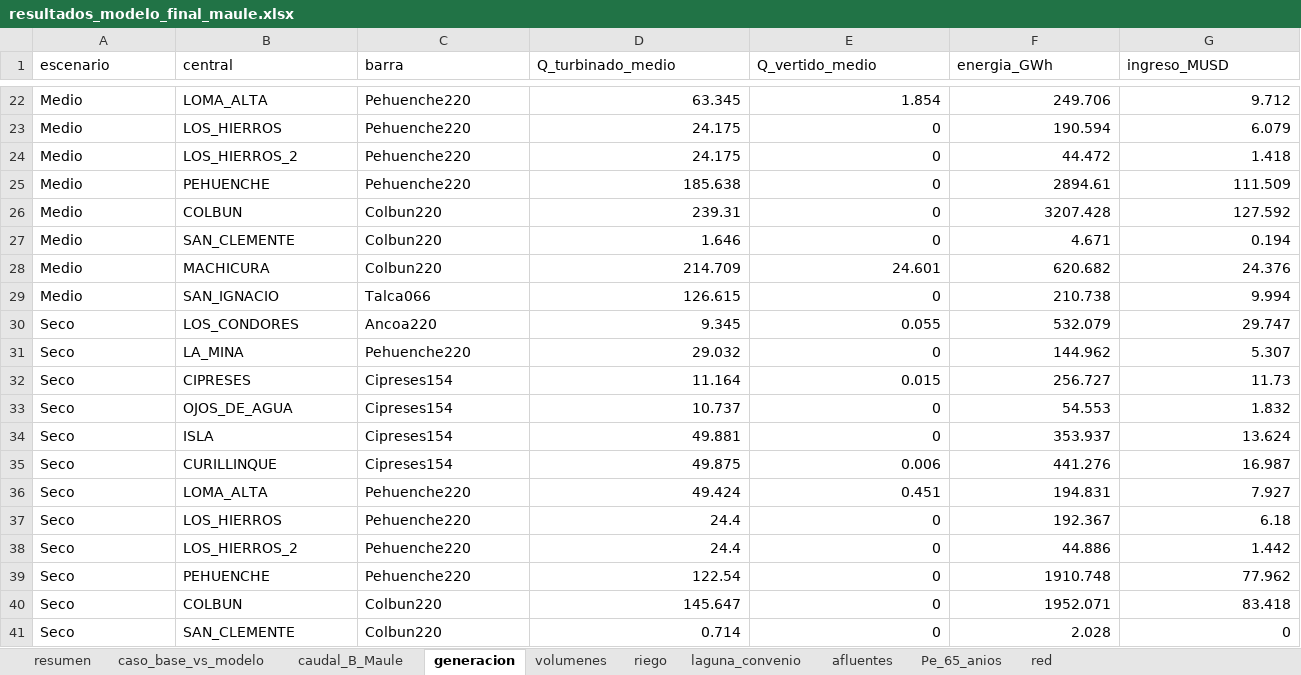
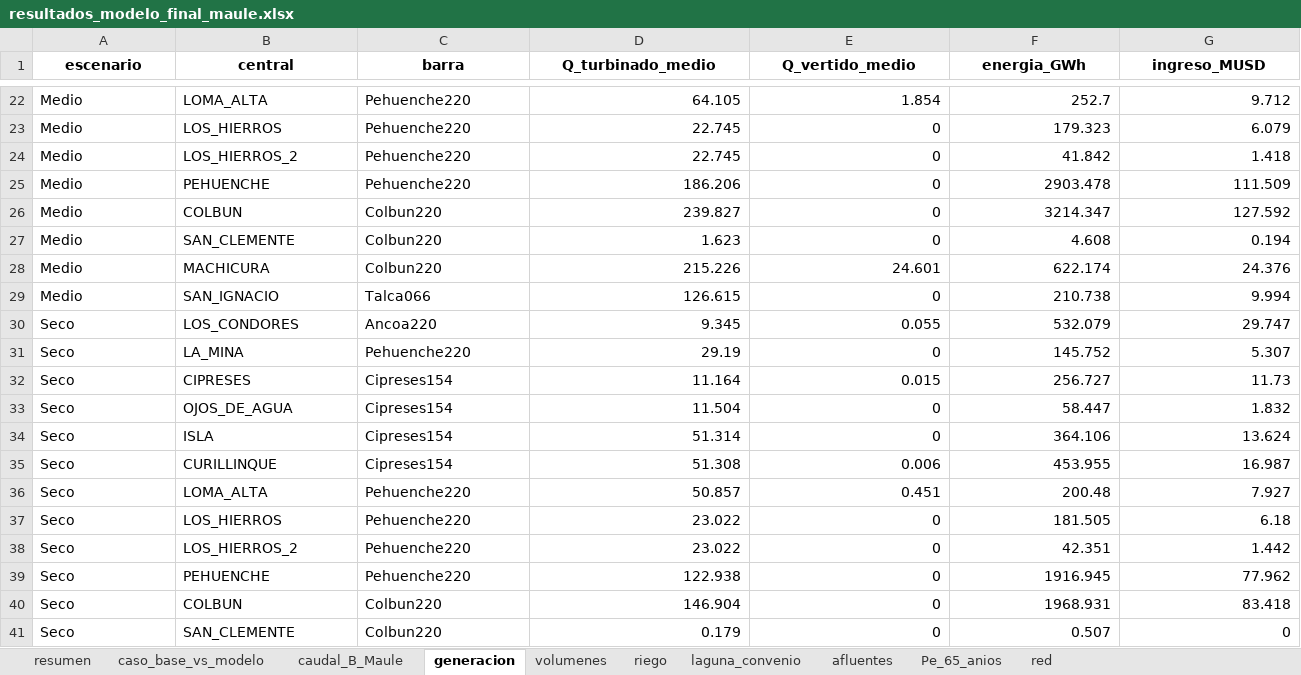
Before and after one commit to Jerrazuriz/Capstone, an Excel workbook: resultados_corrida/resultados_modelo_final_maule.xlsx, sheet generacion, drawn as a sheet; only a part is shown, gaps mark what is left out; values as stored, in another font and other column widths than the file's, no borders; the diff covers the shown part only; the diff names each change by its address in the sheet, - before the commit and + after, or states it on an @@ line.

```diff
--- a/resultados_corrida/resultados_modelo_final_maule.xlsx (sheet generacion)
+++ b/resultados_corrida/resultados_modelo_final_maule.xlsx (sheet generacion)
@@ A1:G1 bold: off → on, alignment: left → center @@
-D22 (Q_turbinado_medio): 63.345
+D22 (Q_turbinado_medio): 64.105
-F22 (energia_GWh): 249.706
+F22 (energia_GWh): 252.7
-D23:D24 (Q_turbinado_medio): 24.175
+D23:D24 (Q_turbinado_medio): 22.745
-F23 (energia_GWh): 190.594
+F23 (energia_GWh): 179.323
-F24 (energia_GWh): 44.472
+F24 (energia_GWh): 41.842
-D25 (Q_turbinado_medio): 185.638
+D25 (Q_turbinado_medio): 186.206
-F25 (energia_GWh): 2894.61
+F25 (energia_GWh): 2903.478
-D26 (Q_turbinado_medio): 239.31
+D26 (Q_turbinado_medio): 239.827
-F26 (energia_GWh): 3207.428
+F26 (energia_GWh): 3214.347
-D27 (Q_turbinado_medio): 1.646
+D27 (Q_turbinado_medio): 1.623
-F27 (energia_GWh): 4.671
+F27 (energia_GWh): 4.608
-D28 (Q_turbinado_medio): 214.709
+D28 (Q_turbinado_medio): 215.226
-F28 (energia_GWh): 620.682
+F28 (energia_GWh): 622.174
-D31 (Q_turbinado_medio): 29.032
+D31 (Q_turbinado_medio): 29.19
-F31 (energia_GWh): 144.962
+F31 (energia_GWh): 145.752
-D33 (Q_turbinado_medio): 10.737
+D33 (Q_turbinado_medio): 11.504
-F33 (energia_GWh): 54.553
+F33 (energia_GWh): 58.447
-D34 (Q_turbinado_medio): 49.881
+D34 (Q_turbinado_medio): 51.314
-F34 (energia_GWh): 353.937
+F34 (energia_GWh): 364.106
-D35 (Q_turbinado_medio): 49.875
+D35 (Q_turbinado_medio): 51.308
-F35 (energia_GWh): 441.276
+F35 (energia_GWh): 453.955
-D36 (Q_turbinado_medio): 49.424
+D36 (Q_turbinado_medio): 50.857
-F36 (energia_GWh): 194.831
+F36 (energia_GWh): 200.48
-D37:D38 (Q_turbinado_medio): 24.4
+D37:D38 (Q_turbinado_medio): 23.022
-F37 (energia_GWh): 192.367
+F37 (energia_GWh): 181.505
-F38 (energia_GWh): 44.886
+F38 (energia_GWh): 42.351
-D39 (Q_turbinado_medio): 122.54
+D39 (Q_turbinado_medio): 122.938
-F39 (energia_GWh): 1910.748
+F39 (energia_GWh): 1916.945
-D40 (Q_turbinado_medio): 145.647
+D40 (Q_turbinado_medio): 146.904
-F40 (energia_GWh): 1952.071
+F40 (energia_GWh): 1968.931
-D41 (Q_turbinado_medio): 0.714
+D41 (Q_turbinado_medio): 0.179
-F41 (energia_GWh): 2.028
+F41 (energia_GWh): 0.507
```
Also changed, not shown: 35 edited cells elsewhere in this sheet, sheet riego, sheet caso_base_vs_modelo, sheet caudal_B_Maule, sheet volumenes, sheet resumen, sheet laguna_convenio, 3 more sheets, resultados_corrida/resultados_65_anios.xlsx, resultados_corrida/sensibilidades_borde.xlsx, 12 other files.
